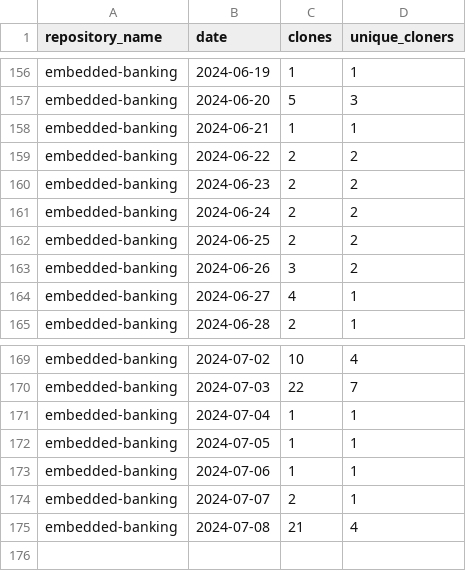
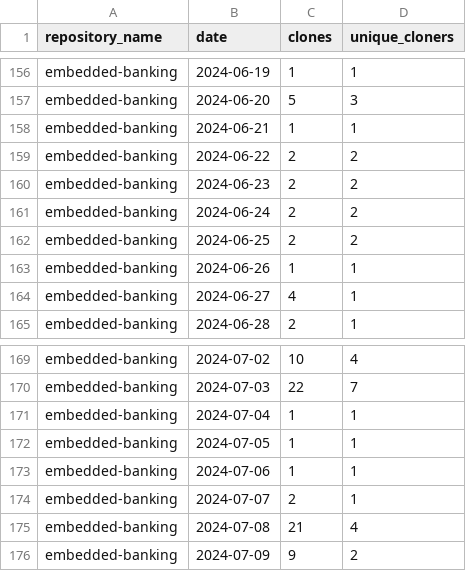
Before and after one commit to jpmorgan-payments/embedded-banking, a CSV file: metrics/clone-stats-sorted.csv, drawn as a sheet; only a part is shown, gaps mark what is left out.

```diff
--- a/metrics/clone-stats-sorted.csv
+++ b/metrics/clone-stats-sorted.csv
@@ -162,3 +162,3 @@ embedded-banking,2024-06-24,2,2
 embedded-banking,2024-06-25,2,2
-embedded-banking,2024-06-26,3,2
+embedded-banking,2024-06-26,1,1
 embedded-banking,2024-06-27,4,1
@@ -175 +175,2 @@ embedded-banking,2024-07-07,2,1
 embedded-banking,2024-07-08,21,4
+embedded-banking,2024-07-09,9,2
```
Also changed, not shown: metrics/clone-stats.csv, metrics/referrer-stats-sorted.csv, 3 other files.
